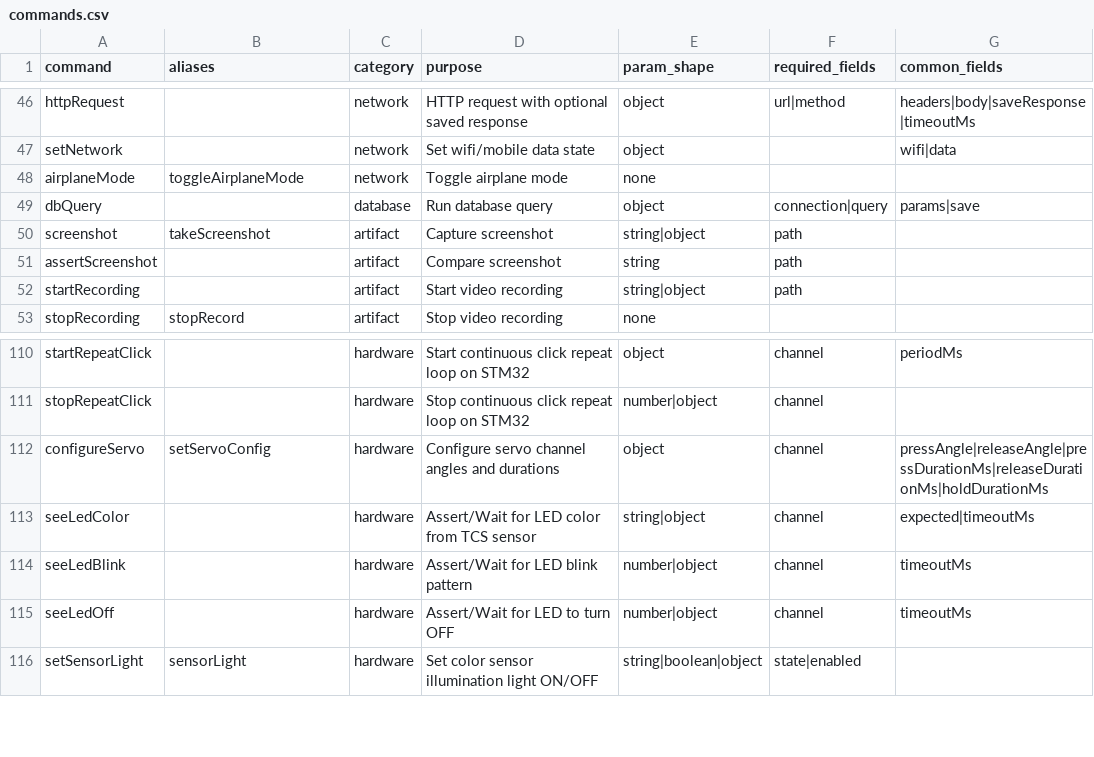
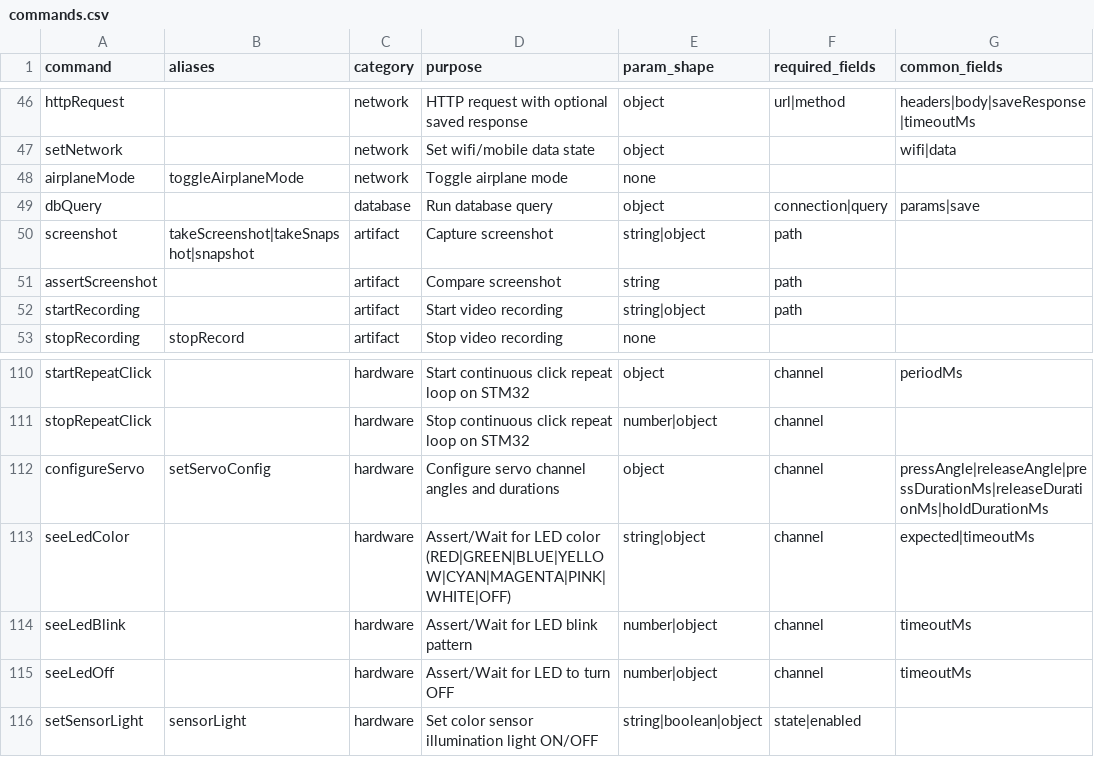
Before and after one commit to Nghi-NV/nl-tester, a CSV file: lumi-tester/ai/codex-skill/lumi-tester-agent/references/commands.csv, drawn as a sheet; only a part is shown, gaps mark what is left out; the diff names each change by its address in the sheet, - before the commit and + after, or states it on an @@ line.

Commit message:
docs(schema): add colorName enum to JSON schema and commands reference for autocomplete

```diff
--- a/lumi-tester/ai/codex-skill/lumi-tester-agent/references/commands.csv
+++ b/lumi-tester/ai/codex-skill/lumi-tester-agent/references/commands.csv
-B50 (aliases): takeScreenshot
+B50 (aliases): takeScreenshot|takeSnapshot|snapshot
-D113 (purpose): …LED color from TCS sensor
+D113 (purpose): …LED color (RED|GREEN|BLUE|YELLOW|CYAN|MAGENTA|PINK|WHITE|OFF)
```
Also changed, not shown: 2 other files.
